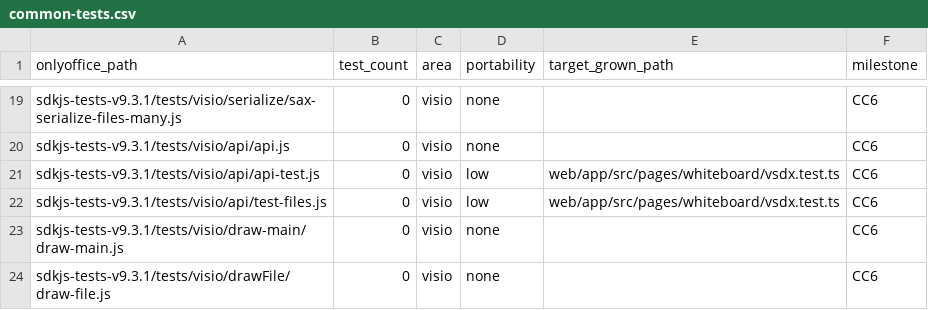
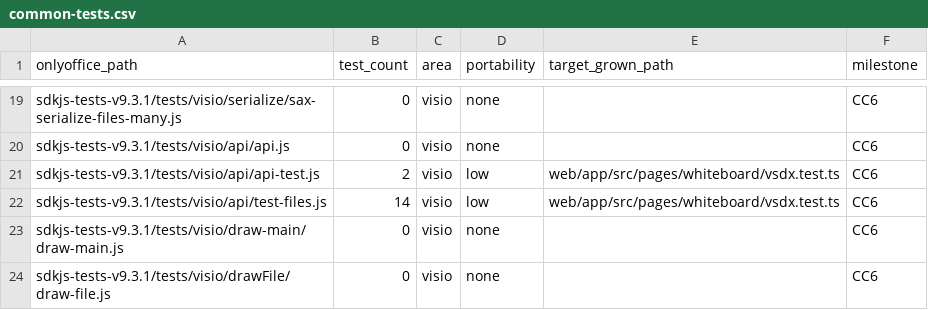
Before and after one commit to grown-platform/grown, a CSV file: docs/plans/onlyoffice-parity/common-tests.csv, drawn as a sheet; only a part is shown, gaps mark what is left out.

Commit message:
docs(parity): CC6 status note; visio row counts; baseline after CC6

```diff
--- a/docs/plans/onlyoffice-parity/common-tests.csv
+++ b/docs/plans/onlyoffice-parity/common-tests.csv
@@ -20,4 +20,4 @@ sdkjs-tests-v9.3.1/tests/visio/serialize/sax-serialize-files-many.js,0,visio,non
 sdkjs-tests-v9.3.1/tests/visio/api/api.js,0,visio,none,,CC6
-sdkjs-tests-v9.3.1/tests/visio/api/api-test.js,0,visio,low,web/app/src/pages/whiteboard/vsdx.test.ts,CC6
-sdkjs-tests-v9.3.1/tests/visio/api/test-files.js,0,visio,low,web/app/src/pages/whiteboard/vsdx.test.ts,CC6
+sdkjs-tests-v9.3.1/tests/visio/api/api-test.js,2,visio,low,web/app/src/pages/whiteboard/vsdx.test.ts,CC6
+sdkjs-tests-v9.3.1/tests/visio/api/test-files.js,14,visio,low,web/app/src/pages/whiteboard/vsdx.test.ts,CC6
 sdkjs-tests-v9.3.1/tests/visio/draw-main/draw-main.js,0,visio,none,,CC6
```
Also changed, not shown: 2 other files.
